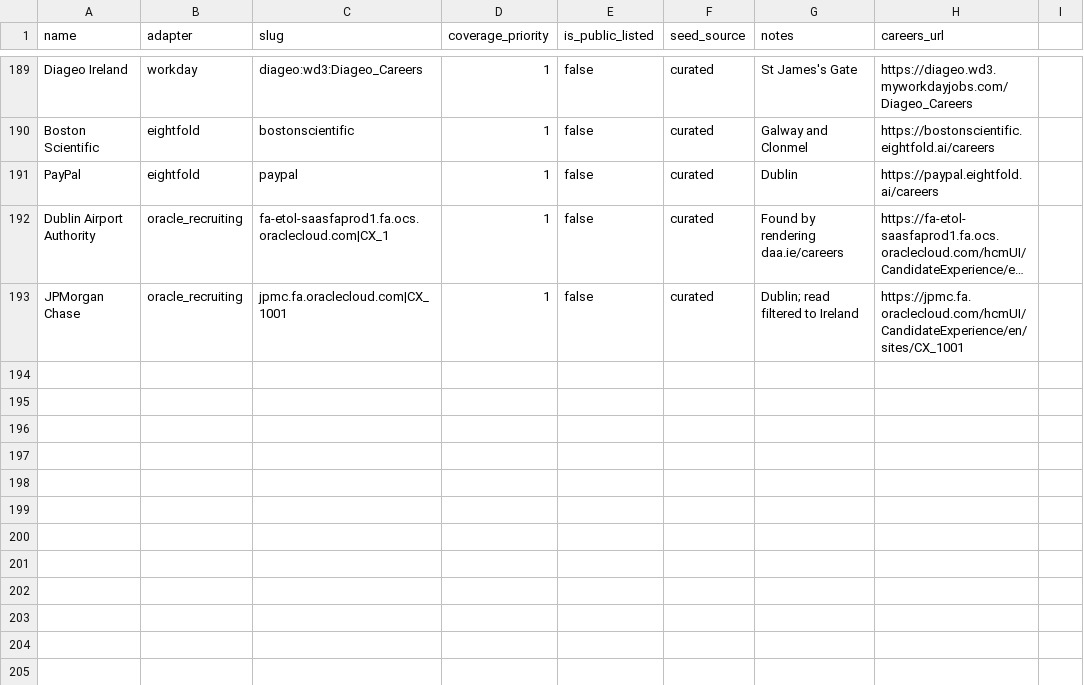
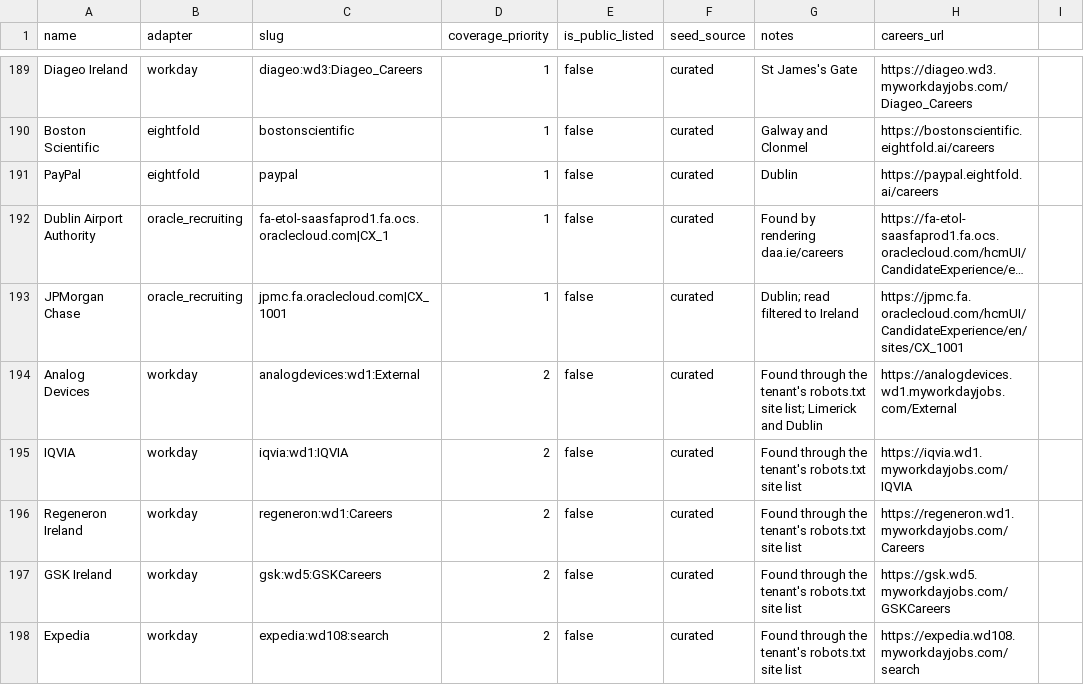
Before and after one commit to ag2502/Job-Finder-for-Ireland, a CSV file: data/seed_companies.csv, drawn as a sheet; only a part is shown, gaps mark what is left out; long unchanged cells end in …; the diff names each change by its address in the sheet, - before the commit and + after, or states it on an @@ line.

Commit message:
2026-09-26 15:08 - Crawl Analog Devices, IQVIA, Regeneron, GSK and Expedia
A Workday tenant's robots.txt lists every careers site it hosts, so trying
each uncovered employer's name across Workday's data centres finds boards
that careers-page detection could not. Checked with the real adapter:
Analog Devices 113 Irish roles (26 Dublin), IQVIA 23 (22), Regeneron 12
(11), GSK 2, Expedia 2.

```diff
--- a/data/seed_companies.csv
+++ b/data/seed_companies.csv
+row 194: Analog Devices | workday | analogdevices:wd1:External | 2 | false | curated | Found through the tenant's robots.txt site list; Limerick and Dublin | https://analogdevices.wd1.myworkdayjobs.com/External
+row 195: IQVIA | workday | iqvia:wd1:IQVIA | 2 | false | curated | Found through the tenant's robots.txt site list | https://iqvia.wd1.myworkdayjobs.com/IQVIA
+row 196: Regeneron Ireland | workday | regeneron:wd1:Careers | 2 | false | curated | Found through the tenant's robots.txt site list | https://regeneron.wd1.myworkdayjobs.com/Careers
+row 197: GSK Ireland | workday | gsk:wd5:GSKCareers | 2 | false | curated | Found through the tenant's robots.txt site list | https://gsk.wd5.myworkdayjobs.com/GSKCareers
+row 198: Expedia | workday | expedia:wd108:search | 2 | false | curated | Found through the tenant's robots.txt site list | https://expedia.wd108.myworkdayjobs.com/search
```
